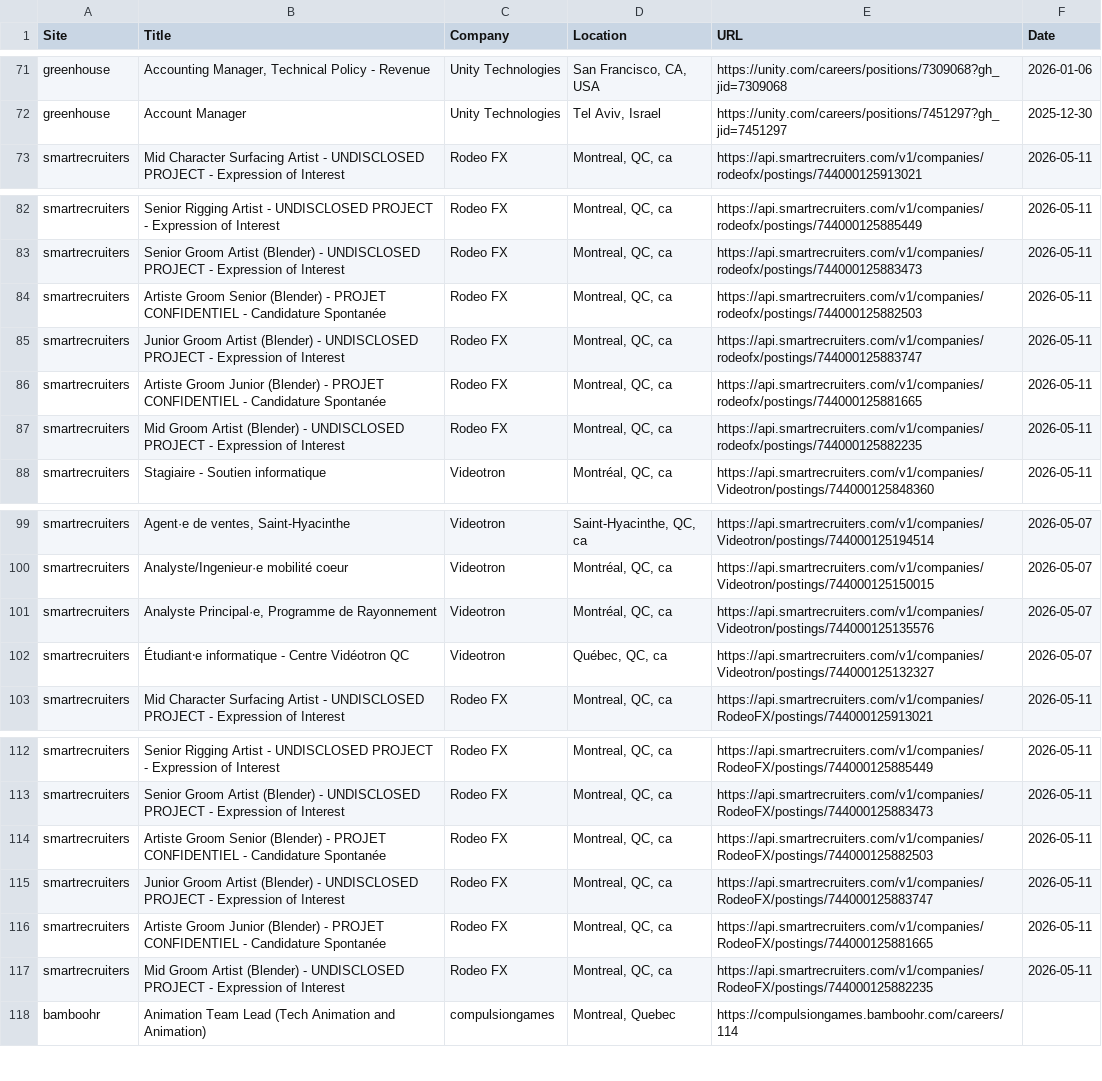
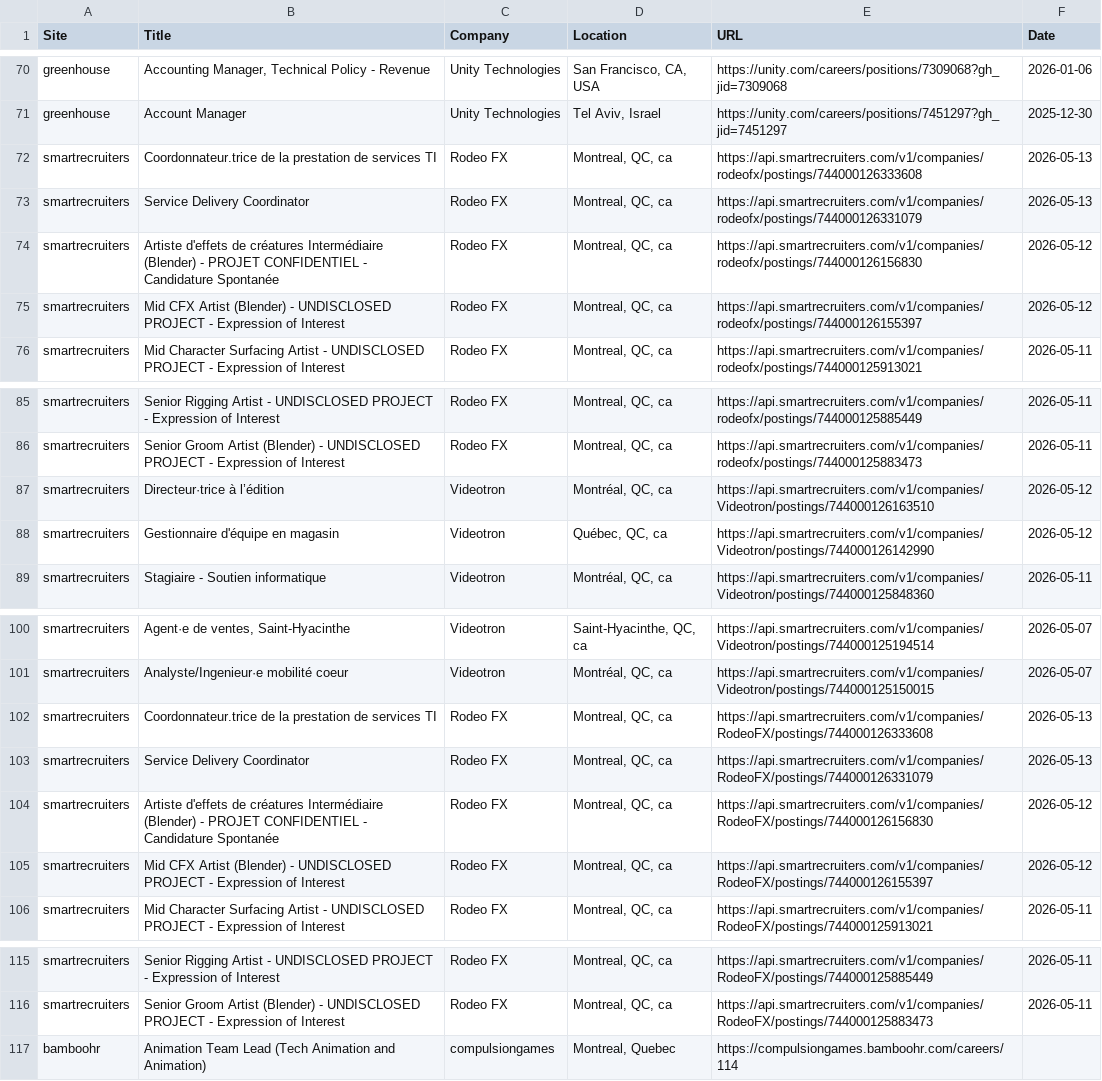
Before and after one commit to christiandguerard/ever-jobs-dash, a CSV file: daily_jobs.csv, drawn as a sheet; only a part is shown, gaps mark what is left out; the diff covers the shown part only.

Commit message:
Update job dashboard: Wed May 13 14:49:40 UTC 2026

```diff
--- a/daily_jobs.csv
+++ b/daily_jobs.csv
@@ -72,2 +71,6 @@ greenhouse,"Accounting Manager, Technical Policy - Revenue",Unity Technologies,"
 greenhouse,Account Manager,Unity Technologies,"Tel Aviv, Israel",https://unity.com/careers/positions/7451297?gh_jid=7451297,2025-12-30
+smartrecruiters,Coordonnateur.trice de la prestation de services TI,Rodeo FX,"Montreal, QC, ca",https://api.smartrecruiters.com/v1/companies/rodeofx/postings/744000126333608,2026-05-13
+smartrecruiters,Service Delivery Coordinator,Rodeo FX,"Montreal, QC, ca",https://api.smartrecruiters.com/v1/companies/rodeofx/postings/744000126331079,2026-05-13
+smartrecruiters,Artiste d'effets de créatures Intermédiaire (Blender) - PROJET CONFIDENTIEL - Candidature Spontanée,Rodeo FX,"Montreal, QC, ca",https://api.smartrecruiters.com/v1/companies/rodeofx/postings/744000126156830,2026-05-12
+smartrecruiters,Mid CFX Artist (Blender) - UNDISCLOSED PROJECT - Expression of Interest,Rodeo FX,"Montreal, QC, ca",https://api.smartrecruiters.com/v1/companies/rodeofx/postings/744000126155397,2026-05-12
 smartrecruiters,Mid Character Surfacing Artist - UNDISCLOSED PROJECT - Expression of Interest,Rodeo FX,"Montreal, QC, ca",https://api.smartrecruiters.com/v1/companies/rodeofx/postings/744000125913021,2026-05-11
@@ -83,6 +86,4 @@ smartrecruiters,Senior Rigging Artist - UNDISCLOSED PROJECT - Expression of Inte
 smartrecruiters,Senior Groom Artist (Blender) - UNDISCLOSED PROJECT - Expression of Interest,Rodeo FX,"Montreal, QC, ca",https://api.smartrecruiters.com/v1/companies/rodeofx/postings/744000125883473,2026-05-11
-smartrecruiters,Artiste Groom Senior (Blender) - PROJET CONFIDENTIEL - Candidature Spontanée,Rodeo FX,"Montreal, QC, ca",https://api.smartrecruiters.com/v1/companies/rodeofx/postings/744000125882503,2026-05-11
-smartrecruiters,Junior Groom Artist (Blender) - UNDISCLOSED PROJECT - Expression of Interest,Rodeo FX,"Montreal, QC, ca",https://api.smartrecruiters.com/v1/companies/rodeofx/postings/744000125883747,2026-05-11
-smartrecruiters,Artiste Groom Junior (Blender) - PROJET CONFIDENTIEL - Candidature Spontanée,Rodeo FX,"Montreal, QC, ca",https://api.smartrecruiters.com/v1/companies/rodeofx/postings/744000125881665,2026-05-11
-smartrecruiters,Mid Groom Artist (Blender) - UNDISCLOSED PROJECT - Expression of Interest,Rodeo FX,"Montreal, QC, ca",https://api.smartrecruiters.com/v1/companies/rodeofx/postings/744000125882235,2026-05-11
+smartrecruiters,Directeur·trice à l’édition,Videotron,"Montréal, QC, ca",https://api.smartrecruiters.com/v1/companies/Videotron/postings/744000126163510,2026-05-12
+smartrecruiters,Gestionnaire d'équipe en magasin,Videotron,"Québec, QC, ca",https://api.smartrecruiters.com/v1/companies/Videotron/postings/744000126142990,2026-05-12
 smartrecruiters,Stagiaire - Soutien informatique,Videotron,"Montréal, QC, ca",https://api.smartrecruiters.com/v1/companies/Videotron/postings/744000125848360,2026-05-11
@@ -100,4 +101,6 @@ smartrecruiters,"Agent·e de ventes, Saint-Hyacinthe",Videotron,"Saint-Hyacinthe
 smartrecruiters,Analyste/Ingenieur·e mobilité coeur,Videotron,"Montréal, QC, ca",https://api.smartrecruiters.com/v1/companies/Videotron/postings/744000125150015,2026-05-07
-smartrecruiters,"Analyste Principal·e, Programme de Rayonnement",Videotron,"Montréal, QC, ca",https://api.smartrecruiters.com/v1/companies/Videotron/postings/744000125135576,2026-05-07
-smartrecruiters,Étudiant⸱e informatique - Centre Vidéotron QC,Videotron,"Québec, QC, ca",https://api.smartrecruiters.com/v1/companies/Videotron/postings/744000125132327,2026-05-07
+smartrecruiters,Coordonnateur.trice de la prestation de services TI,Rodeo FX,"Montreal, QC, ca",https://api.smartrecruiters.com/v1/companies/RodeoFX/postings/744000126333608,2026-05-13
+smartrecruiters,Service Delivery Coordinator,Rodeo FX,"Montreal, QC, ca",https://api.smartrecruiters.com/v1/companies/RodeoFX/postings/744000126331079,2026-05-13
+smartrecruiters,Artiste d'effets de créatures Intermédiaire (Blender) - PROJET CONFIDENTIEL - Candidature Spontanée,Rodeo FX,"Montreal, QC, ca",https://api.smartrecruiters.com/v1/companies/RodeoFX/postings/744000126156830,2026-05-12
+smartrecruiters,Mid CFX Artist (Blender) - UNDISCLOSED PROJECT - Expression of Interest,Rodeo FX,"Montreal, QC, ca",https://api.smartrecruiters.com/v1/companies/RodeoFX/postings/744000126155397,2026-05-12
 smartrecruiters,Mid Character Surfacing Artist - UNDISCLOSED PROJECT - Expression of Interest,Rodeo FX,"Montreal, QC, ca",https://api.smartrecruiters.com/v1/companies/RodeoFX/postings/744000125913021,2026-05-11
@@ -113,6 +116,2 @@ smartrecruiters,Senior Rigging Artist - UNDISCLOSED PROJECT - Expression of Inte
 smartrecruiters,Senior Groom Artist (Blender) - UNDISCLOSED PROJECT - Expression of Interest,Rodeo FX,"Montreal, QC, ca",https://api.smartrecruiters.com/v1/companies/RodeoFX/postings/744000125883473,2026-05-11
-smartrecruiters,Artiste Groom Senior (Blender) - PROJET CONFIDENTIEL - Candidature Spontanée,Rodeo FX,"Montreal, QC, ca",https://api.smartrecruiters.com/v1/companies/RodeoFX/postings/744000125882503,2026-05-11
-smartrecruiters,Junior Groom Artist (Blender) - UNDISCLOSED PROJECT - Expression of Interest,Rodeo FX,"Montreal, QC, ca",https://api.smartrecruiters.com/v1/companies/RodeoFX/postings/744000125883747,2026-05-11
-smartrecruiters,Artiste Groom Junior (Blender) - PROJET CONFIDENTIEL - Candidature Spontanée,Rodeo FX,"Montreal, QC, ca",https://api.smartrecruiters.com/v1/companies/RodeoFX/postings/744000125881665,2026-05-11
-smartrecruiters,Mid Groom Artist (Blender) - UNDISCLOSED PROJECT - Expression of Interest,Rodeo FX,"Montreal, QC, ca",https://api.smartrecruiters.com/v1/companies/RodeoFX/postings/744000125882235,2026-05-11
 bamboohr,Animation Team Lead (Tech Animation and Animation),compulsiongames,"Montreal, Quebec",https://compulsiongames.bamboohr.com/careers/114,
```
Also changed, not shown: 3 added rows, 4 removed rows and 2 moved rows elsewhere in this file.
